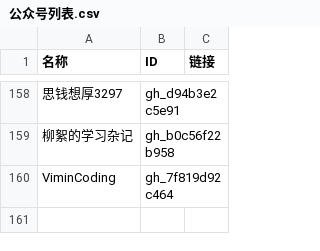
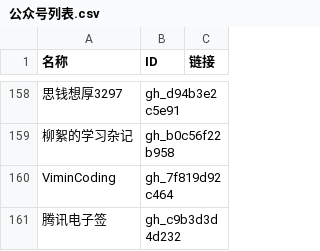
Before and after one commit to kanadeblisst00/high-quality-biz, a CSV file: 公众号列表.csv, drawn as a sheet; only a part is shown, gaps mark what is left out; the diff names each change by its address in the sheet, - before the commit and + after, or states it on an @@ line.

```diff
--- a/公众号列表.csv
+++ b/公众号列表.csv
+row 161: 腾讯电子签 | gh_c9b3d3d4d232
```
Also changed, not shown: 3 other files.
